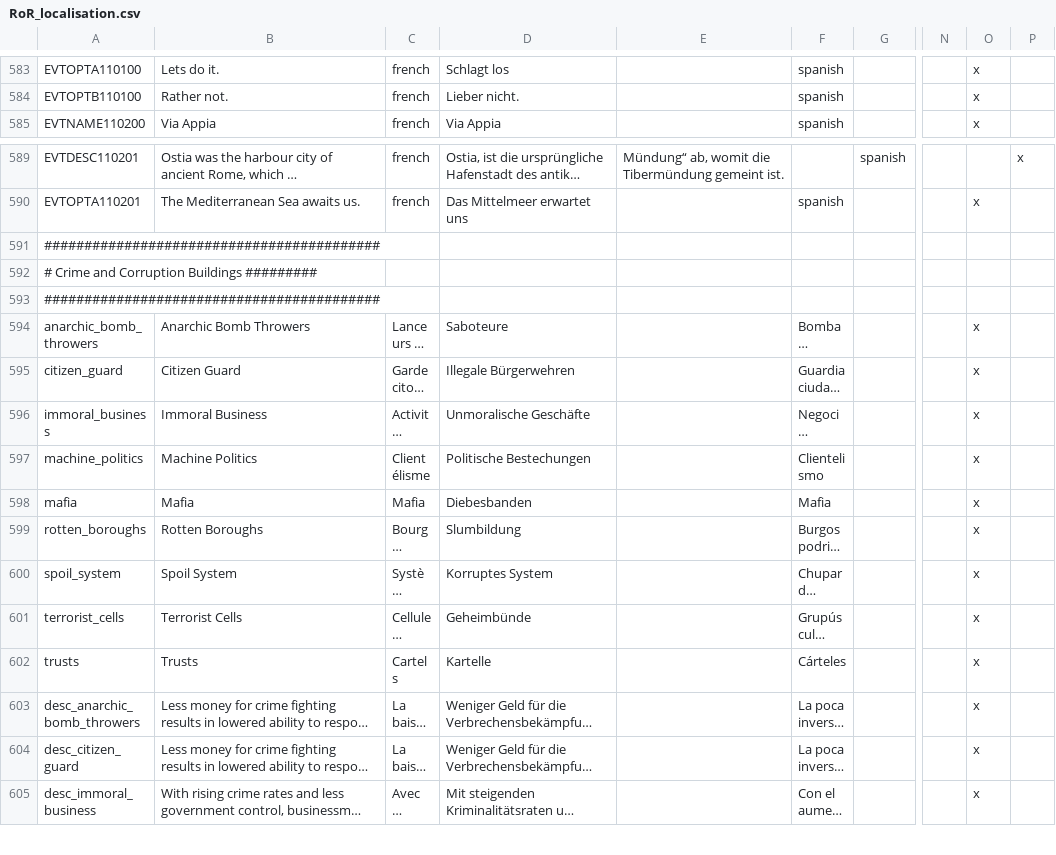
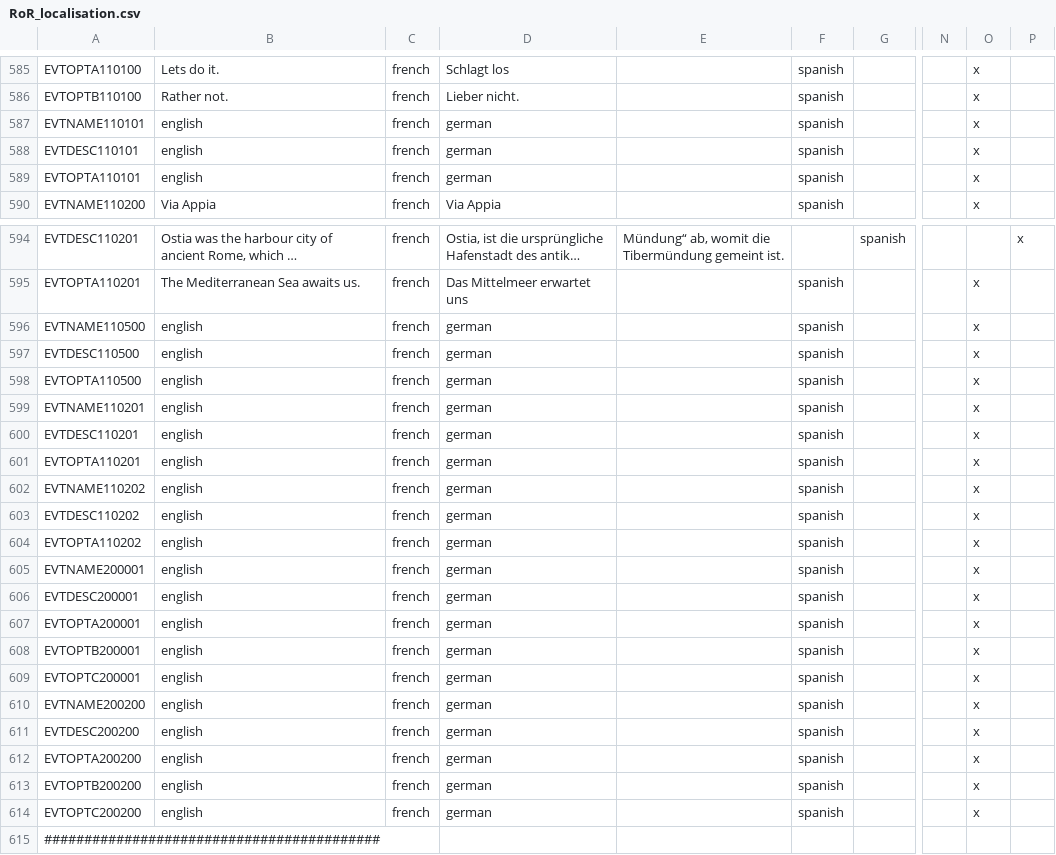
Before and after one commit to Tileta98/rormod, a CSV file: RoR/localisation/RoR_localisation.csv, drawn as a sheet; only a part is shown, gaps mark what is left out; the shorter side is filled out with more unchanged rows; long unchanged cells end in …; rows hold the shown columns only; the diff covers the shown part only; the diff names each change by its address in the sheet, - before the commit and + after, or states it on an @@ line.

Commit message:
Validator: Events - final now only 3 false remaining (excl Localisation)

```diff
--- a/RoR/localisation/RoR_localisation.csv
+++ b/RoR/localisation/RoR_localisation.csv
+row 587: EVTNAME110101 | english | french | german |  | spanish |  |  | x
+row 588: EVTDESC110101 | english | french | german |  | spanish |  |  | x
+row 589: EVTOPTA110101 | english | french | german |  | spanish |  |  | x
+row 596: EVTNAME110500 | english | french | german |  | spanish |  |  | x
+row 597: EVTDESC110500 | english | french | german |  | spanish |  |  | x
+row 598: EVTOPTA110500 | english | french | german |  | spanish |  |  | x
+row 599: EVTNAME110201 | english | french | german |  | spanish |  |  | x
+row 600: EVTDESC110201 | english | french | german |  | spanish |  |  | x
+row 601: EVTOPTA110201 | english | french | german |  | spanish |  |  | x
+row 602: EVTNAME110202 | english | french | german |  | spanish |  |  | x
+row 603: EVTDESC110202 | english | french | german |  | spanish |  |  | x
+row 604: EVTOPTA110202 | english | french | german |  | spanish |  |  | x
+row 605: EVTNAME200001 | english | french | german |  | spanish |  |  | x
+row 606: EVTDESC200001 | english | french | german |  | spanish |  |  | x
+row 607: EVTOPTA200001 | english | french | german |  | spanish |  |  | x
+row 608: EVTOPTB200001 | english | french | german |  | spanish |  |  | x
+row 609: EVTOPTC200001 | english | french | german |  | spanish |  |  | x
+row 610: EVTNAME200200 | english | french | german |  | spanish |  |  | x
+row 611: EVTDESC200200 | english | french | german |  | spanish |  |  | x
+row 612: EVTOPTA200200 | english | french | german |  | spanish |  |  | x
+row 613: EVTOPTB200200 | english | french | german |  | spanish |  |  | x
+row 614: EVTOPTC200200 | english | french | german |  | spanish |  |  | x
```
Also changed, not shown: 2 added rows elsewhere in this file, 10 other files.
